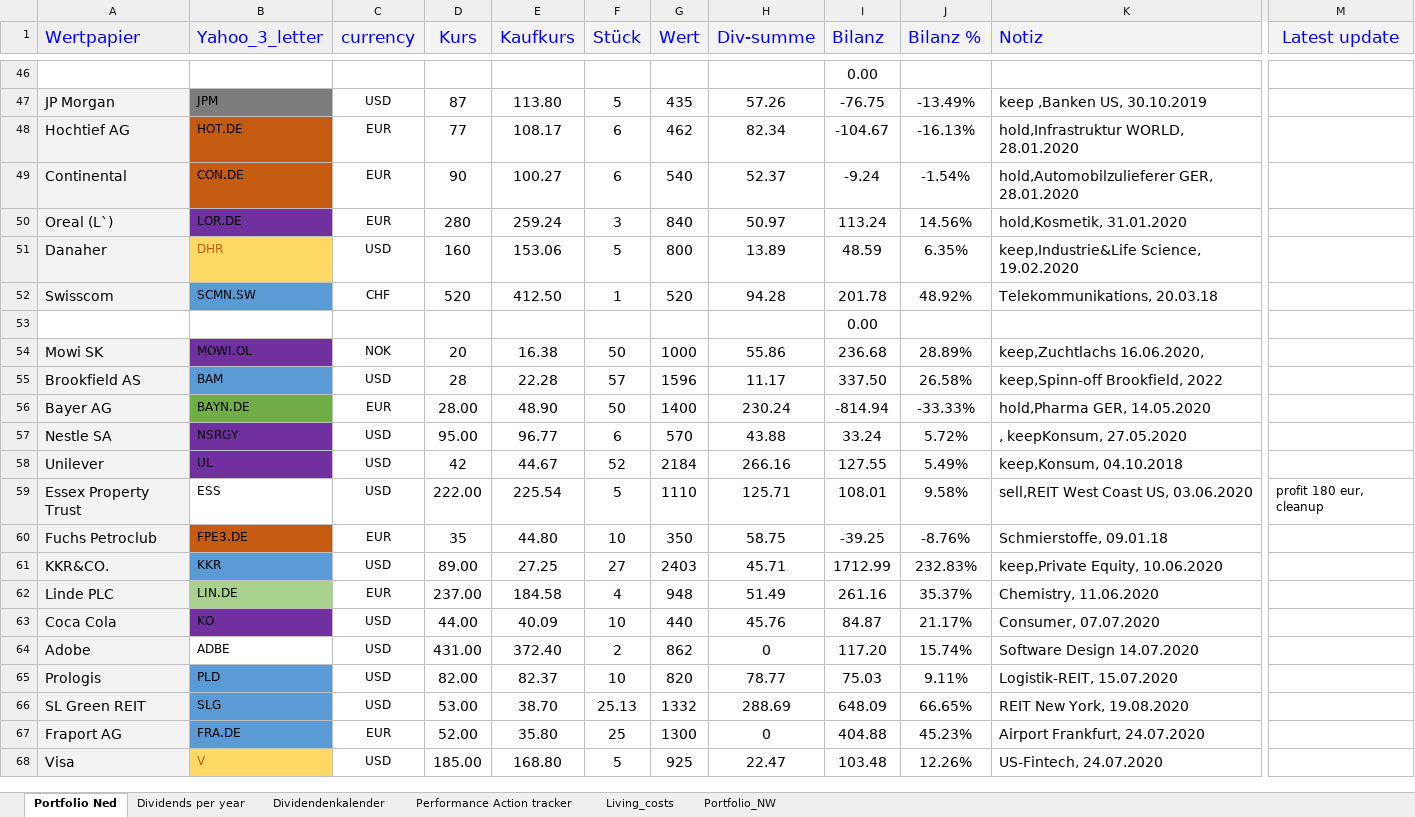
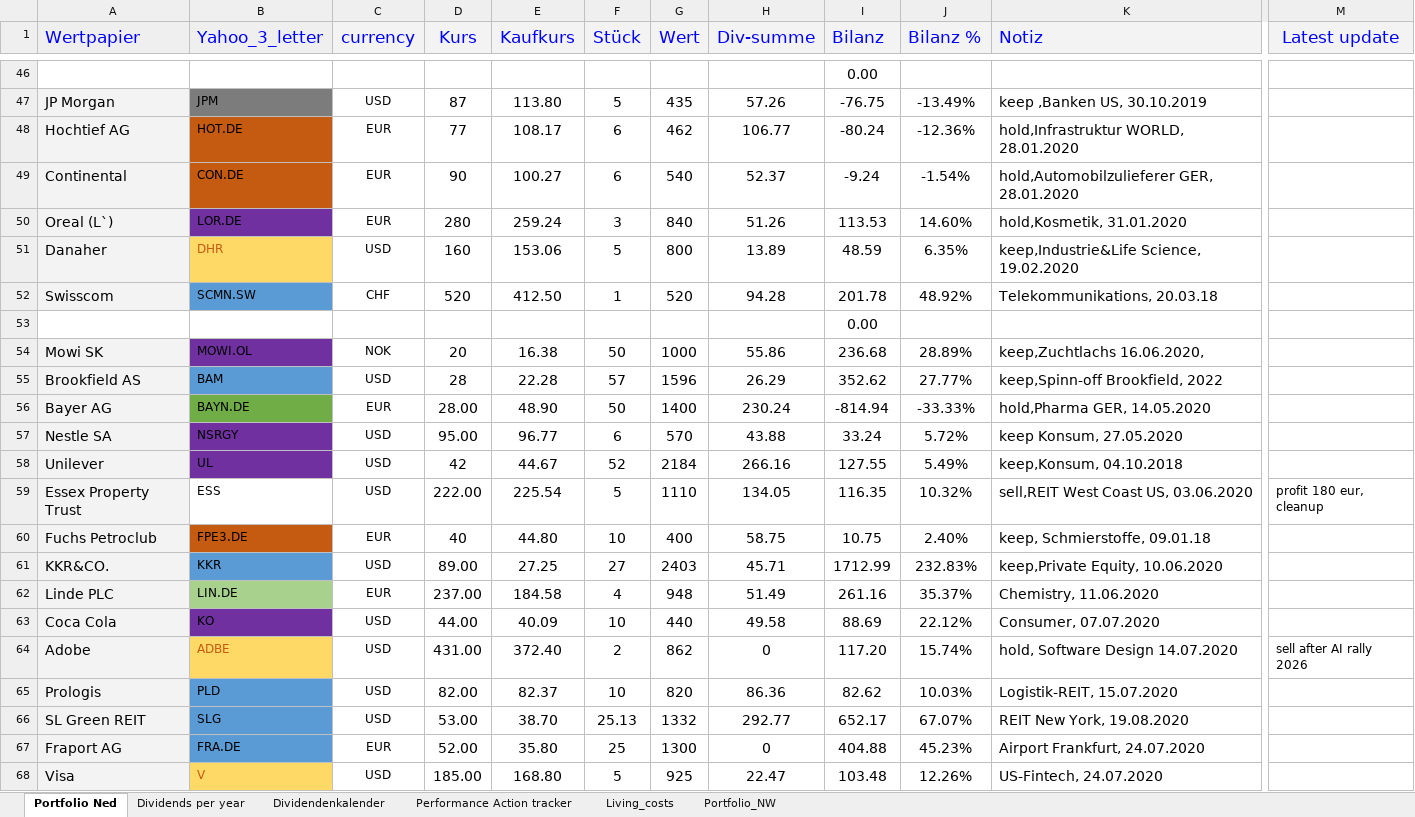
Before and after one commit to NedWitte/Investing2023, an Excel workbook: data/2023_08_NedPortfolio.xlsx, sheet Portfolio Ned, drawn as a sheet; only a part is shown, gaps mark what is left out; values as stored, in another font and other column widths than the file's, no borders; conditional formats not drawn; the diff covers the shown part only; the diff names each change by its address in the sheet, - before the commit and + after, or states it on an @@ line.

```diff
--- a/data/2023_08_NedPortfolio.xlsx (sheet Portfolio Ned)
+++ b/data/2023_08_NedPortfolio.xlsx (sheet Portfolio Ned)
-H48 (Div-summe): 82.34
+H48 (Div-summe): 106.77
-I48 (Bilanz): -104.67
+I48 (Bilanz): -80.24
-J48 (Bilanz %): -16.13%
+J48 (Bilanz %): -12.36%
-H50 (Div-summe): 50.97
+H50 (Div-summe): 51.26
-I50 (Bilanz): 113.24
+I50 (Bilanz): 113.53
-J50 (Bilanz %): 14.56%
+J50 (Bilanz %): 14.60%
-H55 (Div-summe): 11.17
+H55 (Div-summe): 26.29
-I55 (Bilanz): 337.50
+I55 (Bilanz): 352.62
-J55 (Bilanz %): 26.58%
+J55 (Bilanz %): 27.77%
-K57 (Notiz): , keepKonsum, 27.05.2020
+K57 (Notiz): keep Konsum, 27.05.2020
-H59 (Div-summe): 125.71
+H59 (Div-summe): 134.05
-I59 (Bilanz): 108.01
+I59 (Bilanz): 116.35
-J59 (Bilanz %): 9.58%
+J59 (Bilanz %): 10.32%
-D60 (Kurs): 35
+D60 (Kurs): 40
-G60 (Wert): 350
+G60 (Wert): 400
-I60 (Bilanz): -39.25
+I60 (Bilanz): 10.75
-J60 (Bilanz %): -8.76%
+J60 (Bilanz %): 2.40%
-K60 (Notiz): Schmierstoffe, 09.01.18
+K60 (Notiz): keep, Schmierstoffe, 09.01.18
-H63 (Div-summe): 45.76
+H63 (Div-summe): 49.58
-I63 (Bilanz): 84.87
+I63 (Bilanz): 88.69
-J63 (Bilanz %): 21.17%
+J63 (Bilanz %): 22.12%
@@ B64 fill: none → #FFD966, text colour: black → #C55A11 @@
-K64 (Notiz): Software Design 14.07.2020
+K64 (Notiz): hold, Software Design 14.07.2020
-M64 (Latest update): (empty)
+M64 (Latest update): sell after AI rally 2026
-H65 (Div-summe): 78.77
+H65 (Div-summe): 86.36
-I65 (Bilanz): 75.03
+I65 (Bilanz): 82.62
-J65 (Bilanz %): 9.11%
+J65 (Bilanz %): 10.03%
-H66 (Div-summe): 288.69
+H66 (Div-summe): 292.77
-I66 (Bilanz): 648.09
+I66 (Bilanz): 652.17
-J66 (Bilanz %): 66.65%
+J66 (Bilanz %): 67.07%
```
Also changed, not shown: 2 added rows, 1 removed row, 67 edited cells and cell formats elsewhere in this sheet, sheet Dividends per year, sheet Performance Action tracker, sheet Dividendenkalender, sheet Living_costs, charts or pictures, 25 other files.
